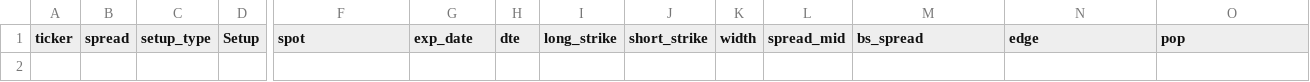
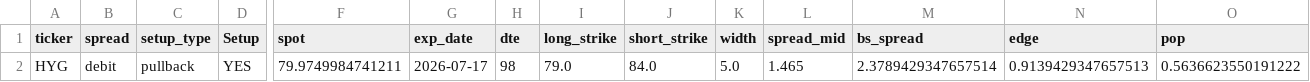
Before and after one commit to aglucaci/options, a CSV file: tables/TODAY.csv, drawn as a sheet; only a part is shown, gaps mark what is left out; rows hold the shown columns only; the diff names each change by its address in the sheet, - before the commit and + after, or states it on an @@ line.

```diff
--- a/tables/TODAY.csv
+++ b/tables/TODAY.csv
+row 2: HYG | debit | pullback | YES | 79.9749984741211 | 2026-07-17 | 98 | 79.0 | 84.0 | 5.0 | 1.465 | 2.3789429347657514 | 0.9139429347657513 | 0.5636623550191222
```
